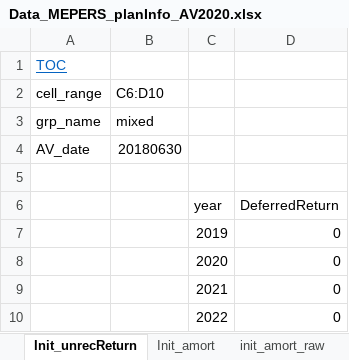
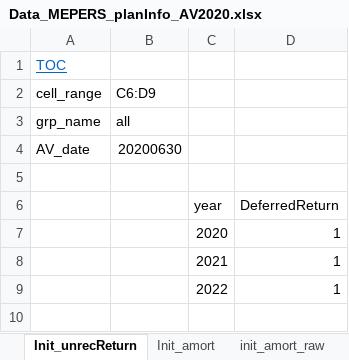
Before and after one commit to yimengyin16/model_MEPERS, an Excel workbook: inputs/data_raw/Data_MEPERS_planInfo_AV2020.xlsx, sheet Init_unrecReturn, drawn as a sheet; values as stored, in another font and other column widths than the file's, no borders; removed rows and columns are numbered as before the commit, all else as after; the diff names each change by its address in the sheet, - before the commit and + after, or states it on an @@ line.

```diff
--- a/inputs/data_raw/Data_MEPERS_planInfo_AV2020.xlsx (sheet Init_unrecReturn)
+++ b/inputs/data_raw/Data_MEPERS_planInfo_AV2020.xlsx (sheet Init_unrecReturn)
-B2: C6:D10
+B2: C6:D9
-B3: mixed
+B3: all
-B4: 20180630
+B4: 20200630
-row 7:  |  | 2019 | 0
-D7:D9: 0
+D7:D9: 1
```
Also changed, not shown: model/RunControl.xlsx, 7 other files.
